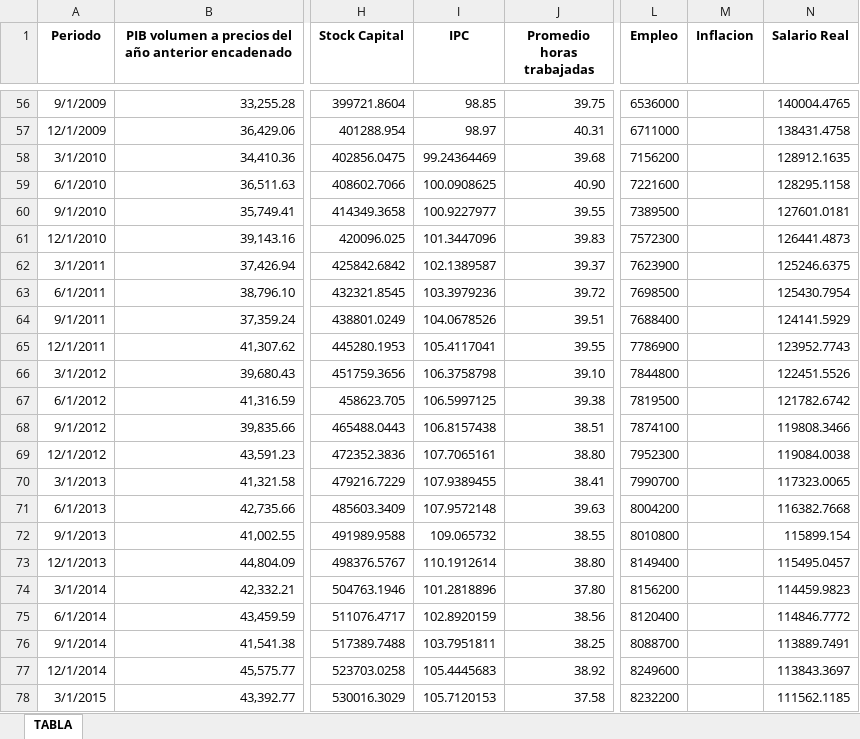
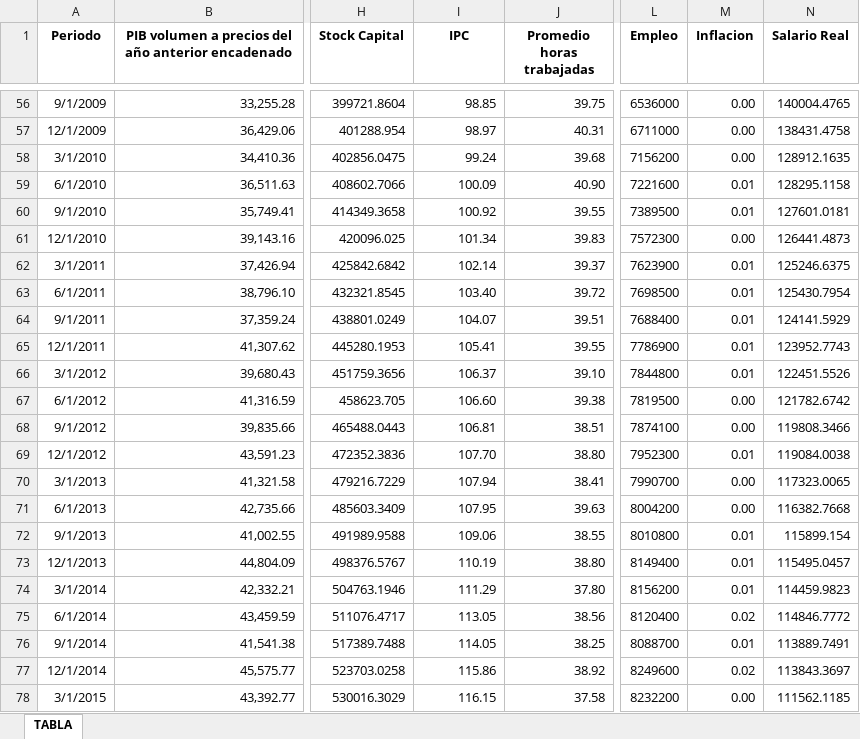
Before and after one commit to lesly10254/MACRO, an Excel workbook: Base de datos T2 macro log.xlsx, sheet TABLA, drawn as a sheet; only a part is shown, gaps mark what is left out; values as stored, in another font and other column widths than the file's, no borders; the diff covers the shown part only; the diff names each change by its address in the sheet, - before the commit and + after, or states it on an @@ line.

```diff
--- a/Base de datos T2 macro log.xlsx (sheet TABLA)
+++ b/Base de datos T2 macro log.xlsx (sheet TABLA)
-M56:M58 (Inflacion): (empty)
+M56:M58 (Inflacion): 0.00
-I58 (IPC): 99.24364469
+I58 (IPC): 99.24
-I59 (IPC): 100.0908625
+I59 (IPC): 100.09
-M59:M60 (Inflacion): (empty)
+M59:M60 (Inflacion): 0.01
-I60 (IPC): 100.9227977
+I60 (IPC): 100.92
-I61 (IPC): 101.3447096
+I61 (IPC): 101.34
-M61 (Inflacion): (empty)
+M61 (Inflacion): 0.00
-I62 (IPC): 102.1389587
+I62 (IPC): 102.14
-M62:M66 (Inflacion): (empty)
+M62:M66 (Inflacion): 0.01
-I63 (IPC): 103.3979236
+I63 (IPC): 103.40
-I64 (IPC): 104.0678526
+I64 (IPC): 104.07
-I65 (IPC): 105.4117041
+I65 (IPC): 105.41
-I66 (IPC): 106.3758798
+I66 (IPC): 106.37
-I67 (IPC): 106.5997125
+I67 (IPC): 106.60
-M67:M68 (Inflacion): (empty)
+M67:M68 (Inflacion): 0.00
-I68 (IPC): 106.8157438
+I68 (IPC): 106.81
-I69 (IPC): 107.7065161
+I69 (IPC): 107.70
-M69 (Inflacion): (empty)
+M69 (Inflacion): 0.01
-I70 (IPC): 107.9389455
+I70 (IPC): 107.94
-M70:M71 (Inflacion): (empty)
+M70:M71 (Inflacion): 0.00
-I71 (IPC): 107.9572148
+I71 (IPC): 107.95
-I72 (IPC): 109.065732
+I72 (IPC): 109.06
-M72:M74 (Inflacion): (empty)
+M72:M74 (Inflacion): 0.01
-I73 (IPC): 110.1912614
+I73 (IPC): 110.19
-I74 (IPC): 101.2818896
+I74 (IPC): 111.29
-I75 (IPC): 102.8920159
+I75 (IPC): 113.05
-M75 (Inflacion): (empty)
+M75 (Inflacion): 0.02
-I76 (IPC): 103.7951811
+I76 (IPC): 114.05
-M76 (Inflacion): (empty)
+M76 (Inflacion): 0.01
-I77 (IPC): 105.4445683
+I77 (IPC): 115.86
-M77 (Inflacion): (empty)
+M77 (Inflacion): 0.02
-I78 (IPC): 105.7120153
+I78 (IPC): 116.15
-M78 (Inflacion): (empty)
+M78 (Inflacion): 0.00
```
Also changed, not shown: 92 edited cells elsewhere in this sheet.
